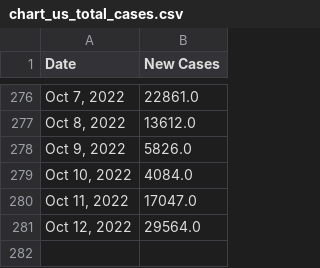
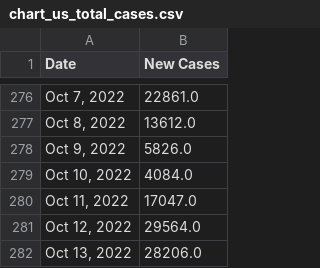
Before and after one commit to Pasin3ru/Tracking-COVID-19, a CSV file: _data/chart_us_total_cases.csv, drawn as a sheet; only a part is shown, gaps mark what is left out.

```diff
--- a/_data/chart_us_total_cases.csv
+++ b/_data/chart_us_total_cases.csv
@@ -281 +281,2 @@ Date,New Cases
 "Oct 12, 2022",29564.0
+"Oct 13, 2022",28206.0
```
Also changed, not shown: _data/chart_us_total_deaths.csv, 15 other files.
